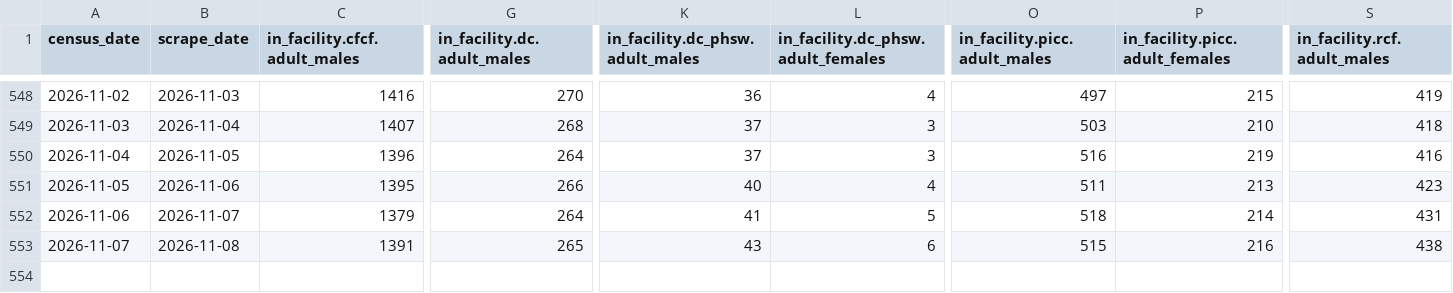
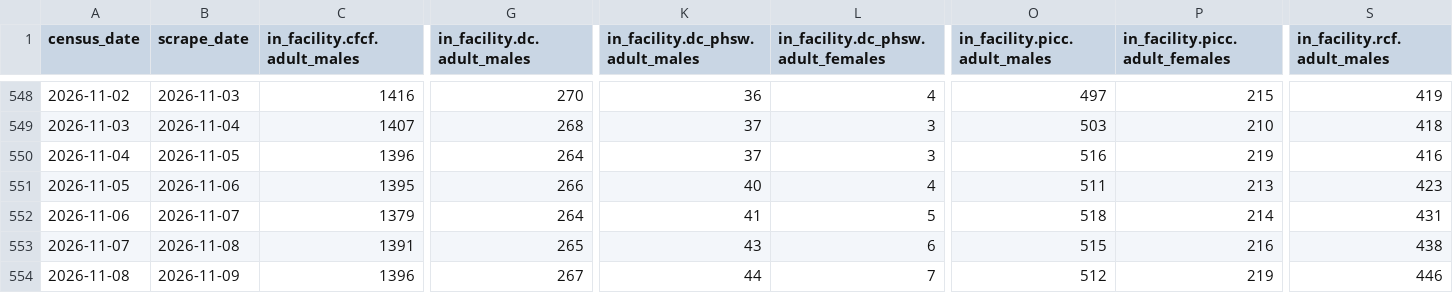
Before and after one commit to ST215/JailJawn, a CSV file: census.csv, drawn as a sheet; only a part is shown, gaps mark what is left out; rows hold the shown columns only; the diff names each change by its address in the sheet, - before the commit and + after, or states it on an @@ line.

```diff
--- a/census.csv
+++ b/census.csv
+row 554: 2026-11-08 | 2026-11-09 | 1396 | 267 | 44 | 7 | 512 | 219 | 446
```
Also changed, not shown: 5 other files.
